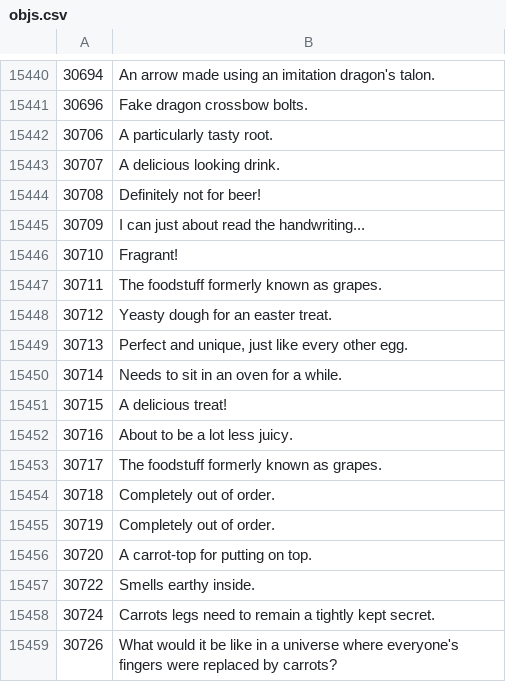
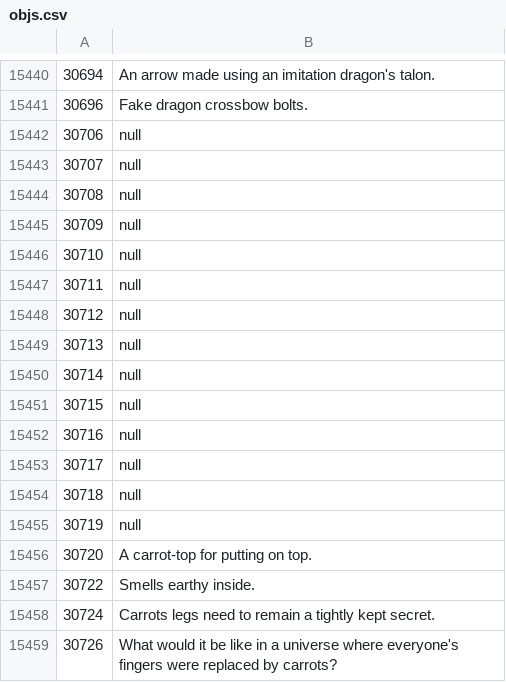
Before and after one commit to broduer/osrs-examines, a CSV file: objs.csv, drawn as a sheet; only a part is shown, gaps mark what is left out.

```diff
--- a/objs.csv
+++ b/objs.csv
@@ -15441,16 +15441,16 @@
 30696,Fake dragon crossbow bolts.
-30706,A particularly tasty root.
-30707,A delicious looking drink.
-30708,Definitely not for beer!
-30709,I can just about read the handwriting...
-30710,Fragrant!
-30711,The foodstuff formerly known as grapes.
-30712,Yeasty dough for an easter treat.
-30713,"Perfect and unique, just like every other egg."
-30714,Needs to sit in an oven for a while.
-30715,A delicious treat!
-30716,About to be a lot less juicy.
-30717,The foodstuff formerly known as grapes.
-30718,Completely out of order.
-30719,Completely out of order.
+30706,null
+30707,null
+30708,null
+30709,null
+30710,null
+30711,null
+30712,null
+30713,null
+30714,null
+30715,null
+30716,null
+30717,null
+30718,null
+30719,null
 30720,A carrot-top for putting on top.
```
Also changed, not shown: npcs.csv.
